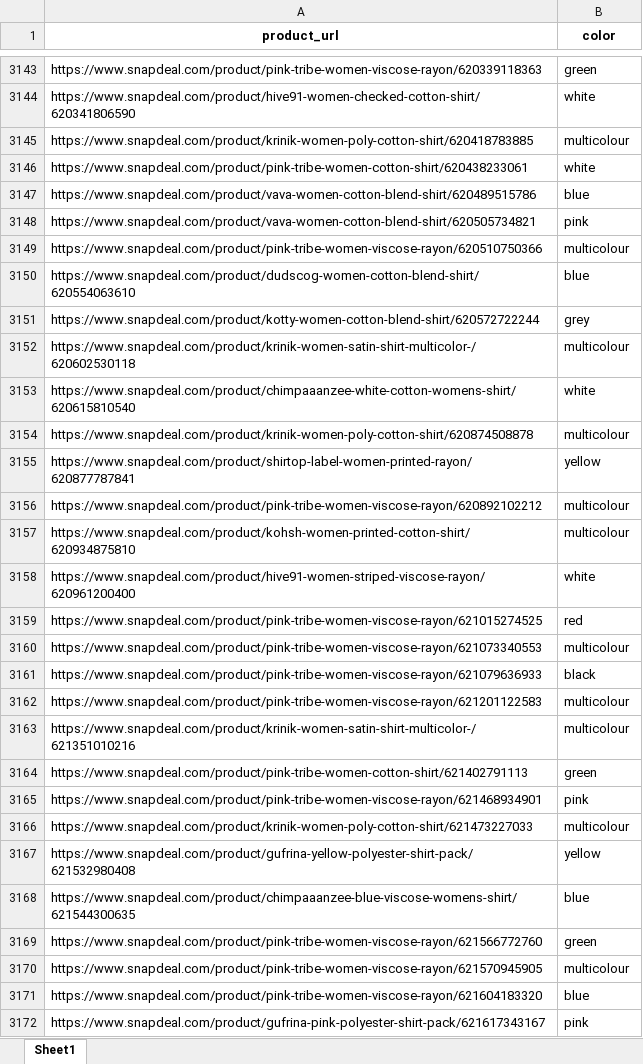
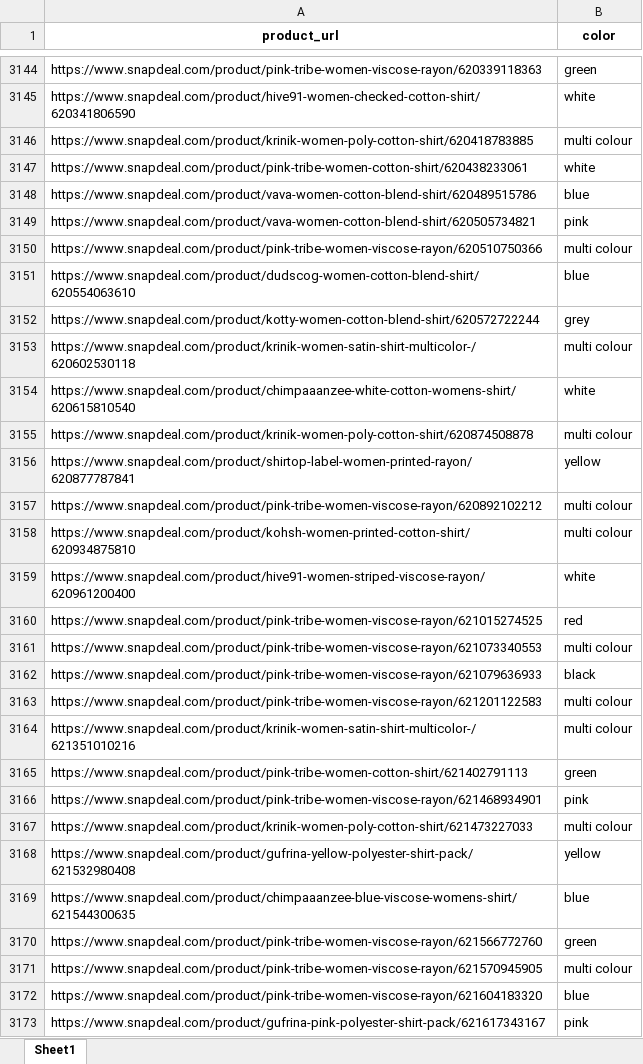
Before and after one commit to SakshiShaw321/E-Commerce_Analytics_Project, an Excel workbook: ecommerce_analytics_project/tables/colors_table.xlsx, sheet Sheet1, drawn as a sheet; only a part is shown, gaps mark what is left out; values as stored, in another font and other column widths than the file's, no borders; addresses are those after the commit; the diff covers the shown part only; the diff names each change by its address in the sheet, - before the commit and + after, or states it on an @@ line.

```diff
--- a/ecommerce_analytics_project/tables/colors_table.xlsx (sheet Sheet1)
+++ b/ecommerce_analytics_project/tables/colors_table.xlsx (sheet Sheet1)
-B3146 (color): multicolour
+B3146 (color): multi colour
-B3150 (color): multicolour
+B3150 (color): multi colour
-B3153 (color): multicolour
+B3153 (color): multi colour
-B3155 (color): multicolour
+B3155 (color): multi colour
-B3157:B3158 (color): multicolour
+B3157:B3158 (color): multi colour
-B3161 (color): multicolour
+B3161 (color): multi colour
-B3163:B3164 (color): multicolour
+B3163:B3164 (color): multi colour
-B3167 (color): multicolour
+B3167 (color): multi colour
-B3171 (color): multicolour
+B3171 (color): multi colour
```
Also changed, not shown: 1 added row and 413 edited cells elsewhere in this sheet, ecommerce_analytics_project/tables/size_table.xlsx, 4 other files.
